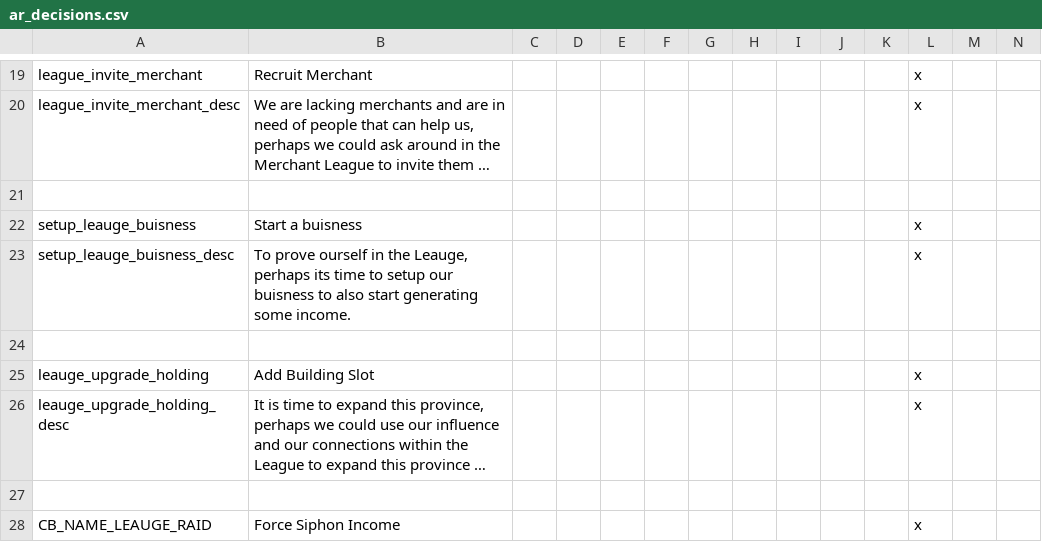
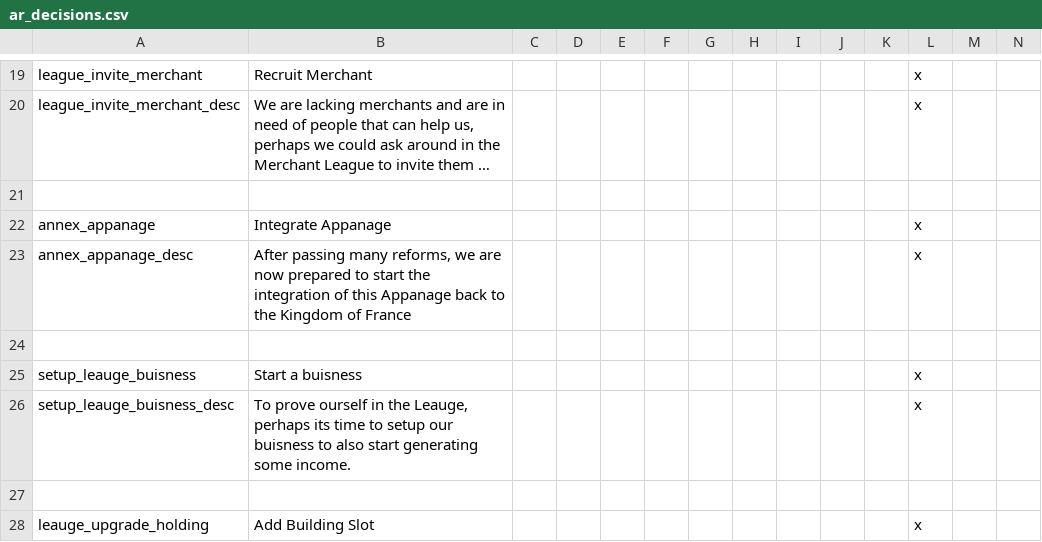
Before and after one commit to Archidemos/extradecisions, a CSV file: localisation/ar_decisions.csv, drawn as a sheet; only a part is shown, gaps mark what is left out; the shorter side is filled out with more unchanged rows; long unchanged cells end in …; rows hold the shown columns only; the diff names each change by its address in the sheet, - before the commit and + after, or states it on an @@ line.

```diff
--- a/localisation/ar_decisions.csv
+++ b/localisation/ar_decisions.csv
+row 22: annex_appanage | Integrate Appanage |  |  |  |  |  |  |  |  |  | x
+row 23: annex_appanage_desc | After passing many reforms, we are now prepared to start the integration of this Appanage back to the Kingdom of France |  |  |  |  |  |  |  |  |  | x
+row 24: (empty)
```
Also changed, not shown: localisation/ar_cbs.csv, localisation/ar_modifiers.csv, 54 other files.
